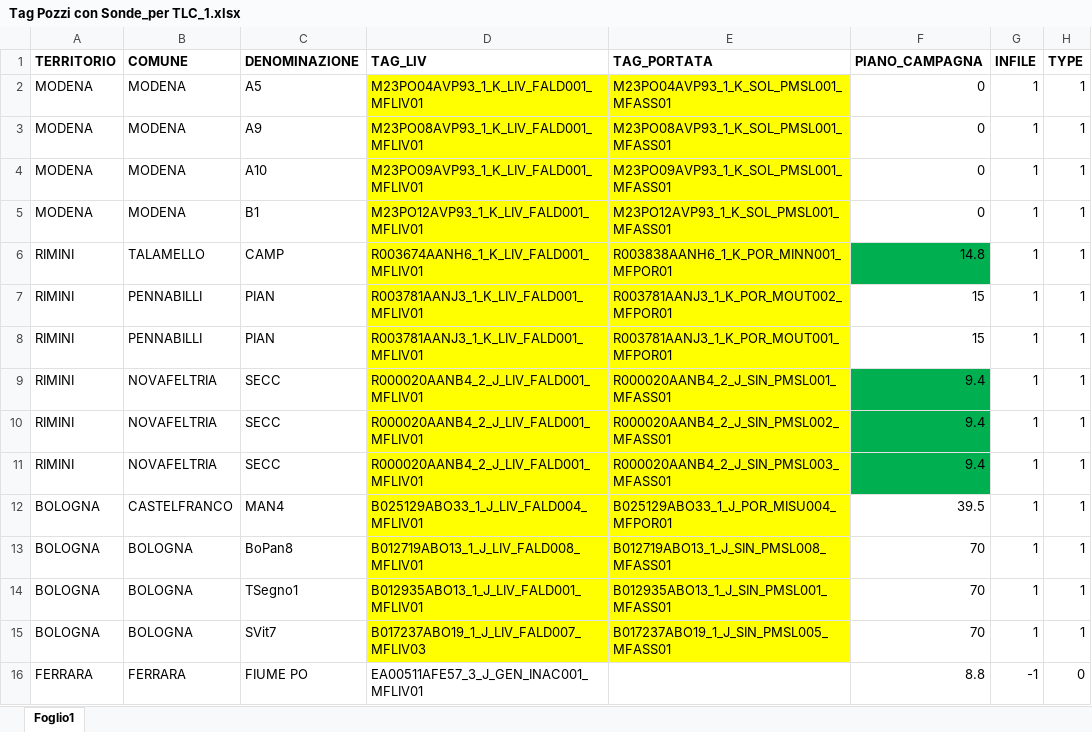
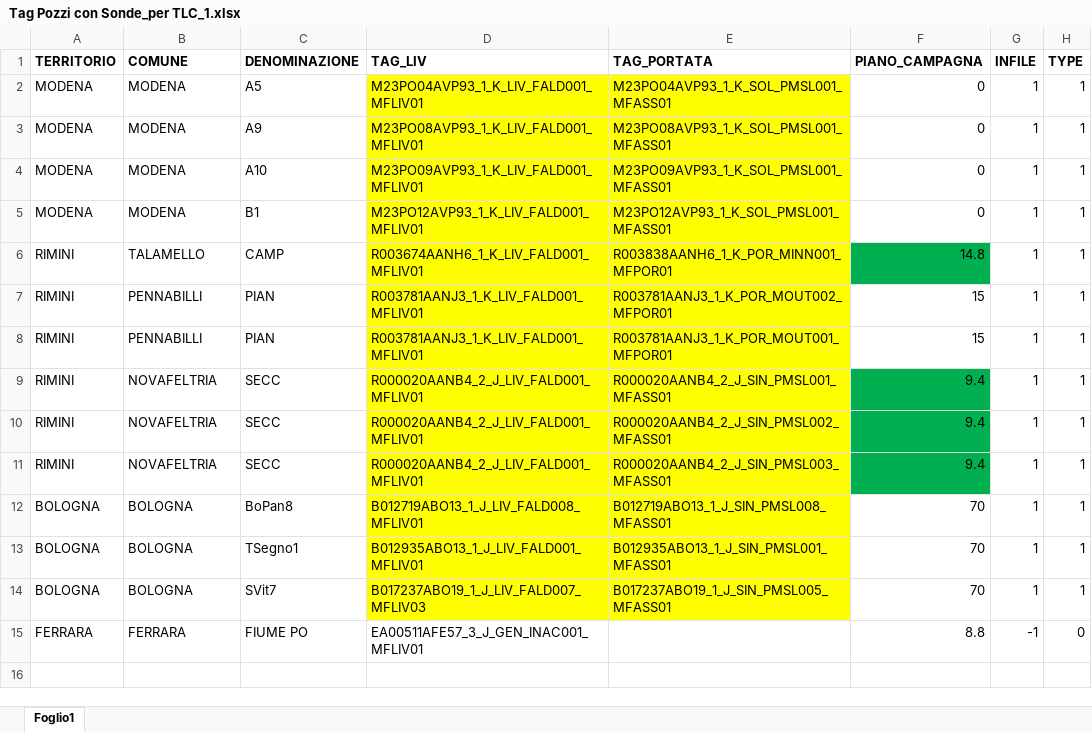
Before and after one commit to aferaudo/Progetto_HERA_ARPAE, an Excel workbook: Automatisms/Hera/pozzi_tags/Tag Pozzi con Sonde_per TLC_1.xlsx, sheet Foglio1, drawn as a sheet; values as stored, in another font and other column widths than the file's, no borders; the diff names each change by its address in the sheet, - before the commit and + after, or states it on an @@ line.

Commit message:
Updated tags - removed MAN4

```diff
--- a/Automatisms/Hera/pozzi_tags/Tag Pozzi con Sonde_per TLC_1.xlsx (sheet Foglio1)
+++ b/Automatisms/Hera/pozzi_tags/Tag Pozzi con Sonde_per TLC_1.xlsx (sheet Foglio1)
-row 12: BOLOGNA | CASTELFRANCO | MAN4 | B025129ABO33_1_J_LIV_FALD004_MFLIV01 | B025129ABO33_1_J_POR_MISU004_MFPOR01 | 39.5 | 1 | 1
```
